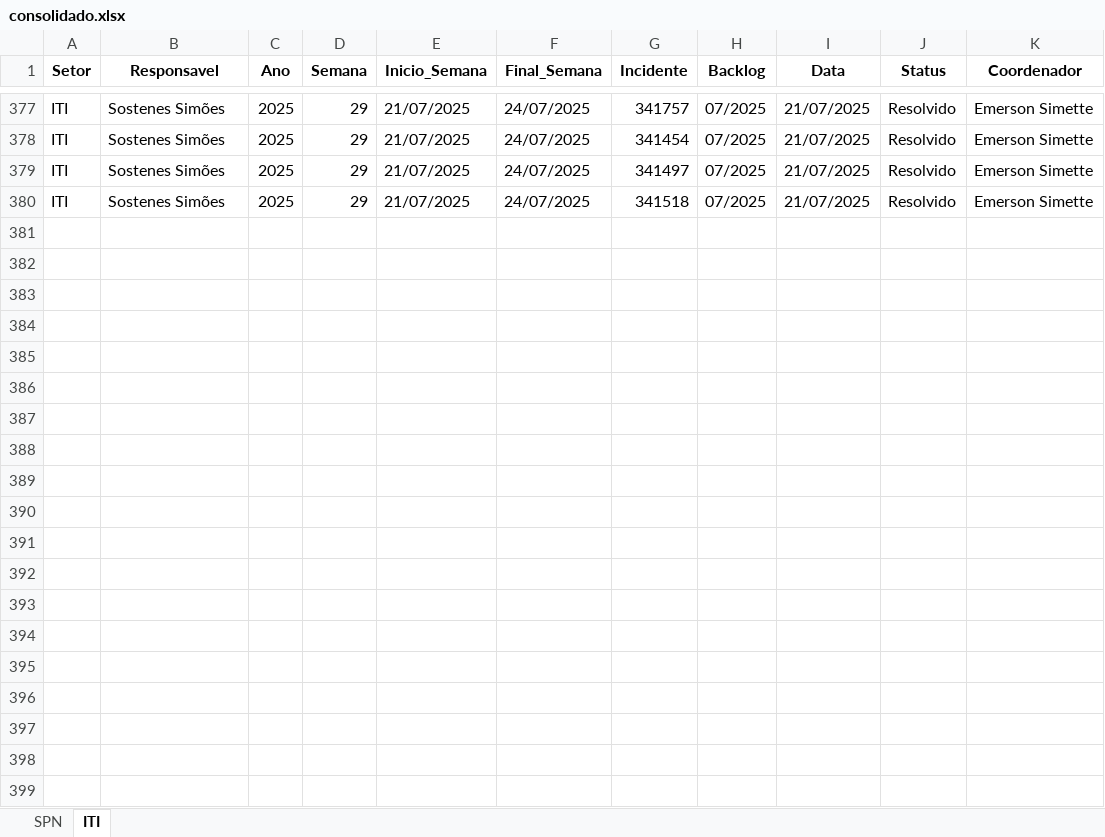
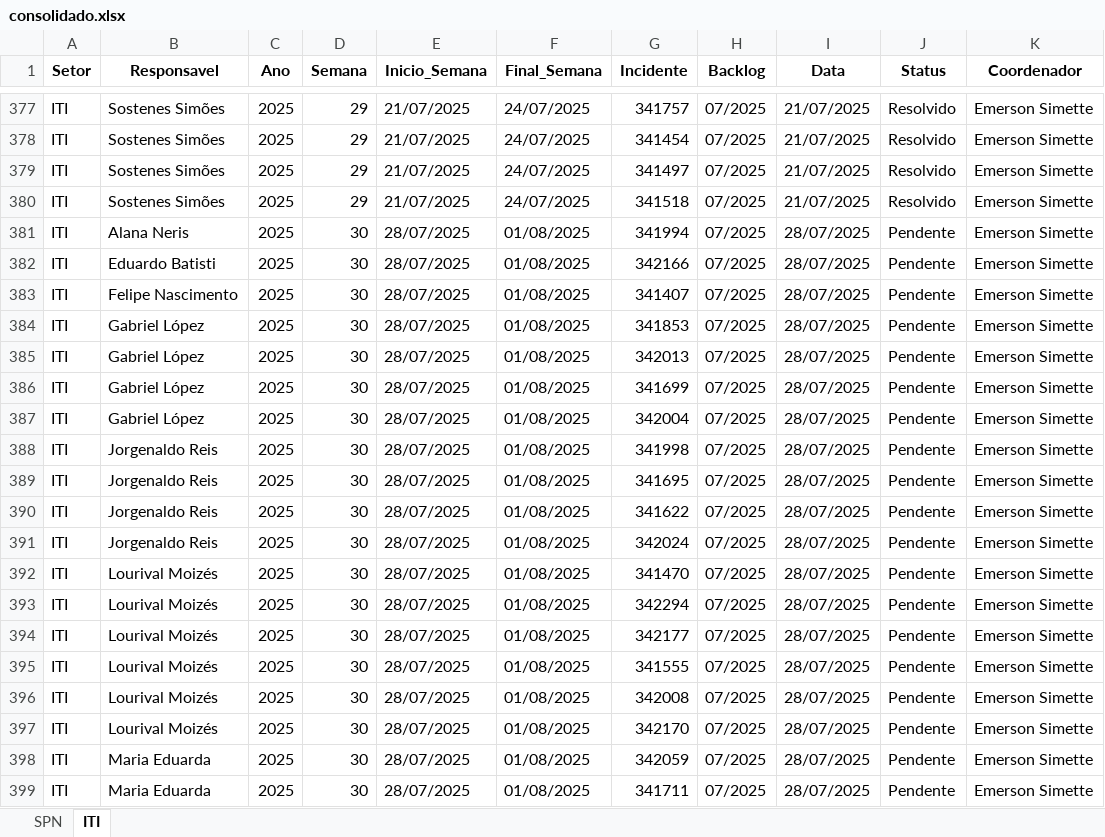
Before and after one commit to GeekFrancisco/Franciscodatais, an Excel workbook: Base/consolidado.xlsx, sheet ITI, drawn as a sheet; only a part is shown, gaps mark what is left out; values as stored, in another font and other column widths than the file's, no borders; the diff covers the shown part only; the diff names each change by its address in the sheet, - before the commit and + after, or states it on an @@ line.

```diff
--- a/Base/consolidado.xlsx (sheet ITI)
+++ b/Base/consolidado.xlsx (sheet ITI)
+row 381: ITI | Alana Neris | 2025 | 30 | 28/07/2025 | 01/08/2025 | 341994 | 07/2025 | 28/07/2025 | Pendente | Emerson Simette
+row 382: ITI | Eduardo Batisti | 2025 | 30 | 28/07/2025 | 01/08/2025 | 342166 | 07/2025 | 28/07/2025 | Pendente | Emerson Simette
+row 383: ITI | Felipe Nascimento | 2025 | 30 | 28/07/2025 | 01/08/2025 | 341407 | 07/2025 | 28/07/2025 | Pendente | Emerson Simette
+row 384: ITI | Gabriel López | 2025 | 30 | 28/07/2025 | 01/08/2025 | 341853 | 07/2025 | 28/07/2025 | Pendente | Emerson Simette
+row 385: ITI | Gabriel López | 2025 | 30 | 28/07/2025 | 01/08/2025 | 342013 | 07/2025 | 28/07/2025 | Pendente | Emerson Simette
+row 386: ITI | Gabriel López | 2025 | 30 | 28/07/2025 | 01/08/2025 | 341699 | 07/2025 | 28/07/2025 | Pendente | Emerson Simette
+row 387: ITI | Gabriel López | 2025 | 30 | 28/07/2025 | 01/08/2025 | 342004 | 07/2025 | 28/07/2025 | Pendente | Emerson Simette
+row 388: ITI | Jorgenaldo Reis | 2025 | 30 | 28/07/2025 | 01/08/2025 | 341998 | 07/2025 | 28/07/2025 | Pendente | Emerson Simette
+row 389: ITI | Jorgenaldo Reis | 2025 | 30 | 28/07/2025 | 01/08/2025 | 341695 | 07/2025 | 28/07/2025 | Pendente | Emerson Simette
+row 390: ITI | Jorgenaldo Reis | 2025 | 30 | 28/07/2025 | 01/08/2025 | 341622 | 07/2025 | 28/07/2025 | Pendente | Emerson Simette
+row 391: ITI | Jorgenaldo Reis | 2025 | 30 | 28/07/2025 | 01/08/2025 | 342024 | 07/2025 | 28/07/2025 | Pendente | Emerson Simette
+row 392: ITI | Lourival Moizés | 2025 | 30 | 28/07/2025 | 01/08/2025 | 341470 | 07/2025 | 28/07/2025 | Pendente | Emerson Simette
+row 393: ITI | Lourival Moizés | 2025 | 30 | 28/07/2025 | 01/08/2025 | 342294 | 07/2025 | 28/07/2025 | Pendente | Emerson Simette
+row 394: ITI | Lourival Moizés | 2025 | 30 | 28/07/2025 | 01/08/2025 | 342177 | 07/2025 | 28/07/2025 | Pendente | Emerson Simette
+row 395: ITI | Lourival Moizés | 2025 | 30 | 28/07/2025 | 01/08/2025 | 341555 | 07/2025 | 28/07/2025 | Pendente | Emerson Simette
+row 396: ITI | Lourival Moizés | 2025 | 30 | 28/07/2025 | 01/08/2025 | 342008 | 07/2025 | 28/07/2025 | Pendente | Emerson Simette
+row 397: ITI | Lourival Moizés | 2025 | 30 | 28/07/2025 | 01/08/2025 | 342170 | 07/2025 | 28/07/2025 | Pendente | Emerson Simette
+row 398: ITI | Maria Eduarda | 2025 | 30 | 28/07/2025 | 01/08/2025 | 342059 | 07/2025 | 28/07/2025 | Pendente | Emerson Simette
+row 399: ITI | Maria Eduarda | 2025 | 30 | 28/07/2025 | 01/08/2025 | 341711 | 07/2025 | 28/07/2025 | Pendente | Emerson Simette
```
Also changed, not shown: 9 added rows and 2 edited cells elsewhere in this sheet, sheet SPN, 22 other files.
